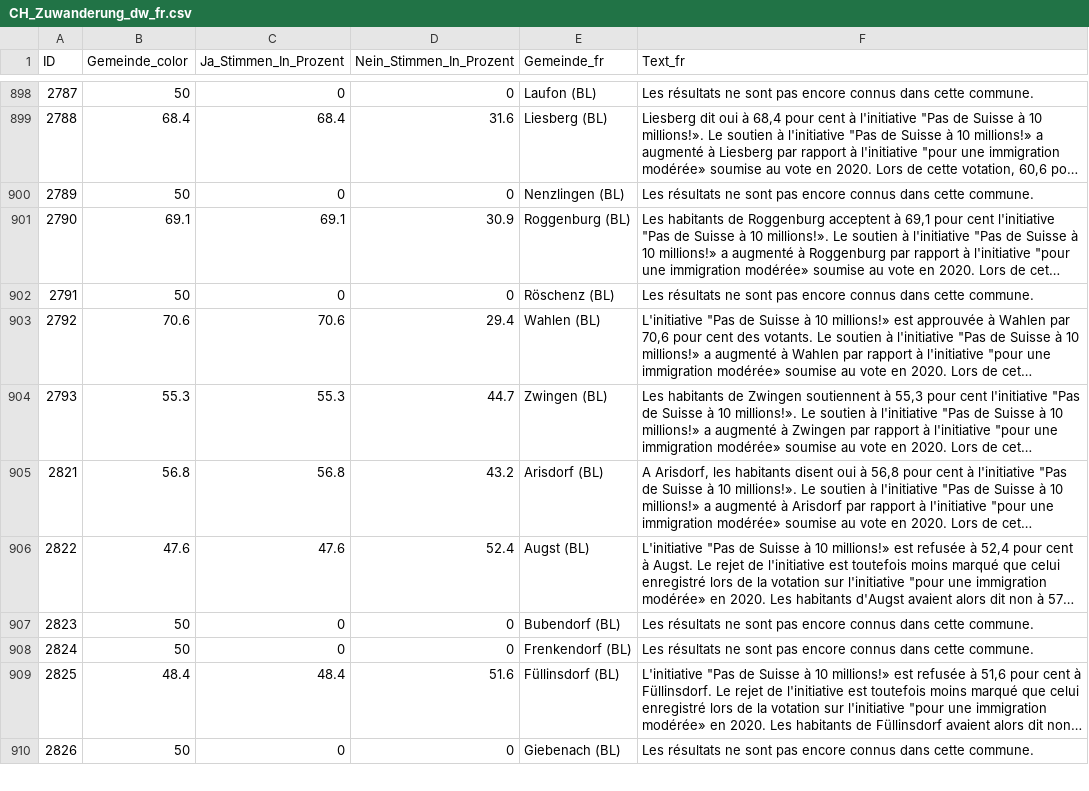
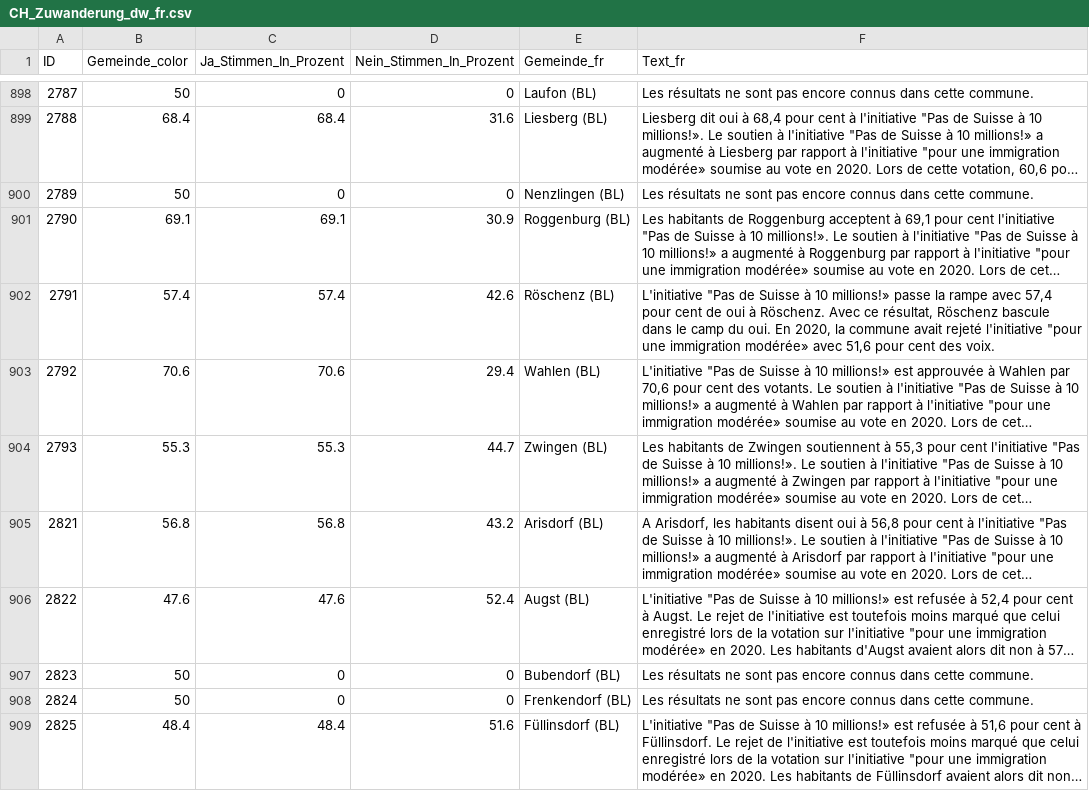
Before and after one commit to awp-finanznachrichten/lena_juni2026, a CSV file: Output_Switzerland/CH_Zuwanderung_dw_fr.csv, drawn as a sheet; only a part is shown, gaps mark what is left out; the shorter side is filled out with more unchanged rows; long unchanged cells end in …; the diff covers the shown part only; the diff names each change by its address in the sheet, - before the commit and + after, or states it on an @@ line.

```diff
--- a/Output_Switzerland/CH_Zuwanderung_dw_fr.csv
+++ b/Output_Switzerland/CH_Zuwanderung_dw_fr.csv
-B902 (Gemeinde_color): 50
+B902 (Gemeinde_color): 57.4
-C902 (Ja_Stimmen_In_Prozent): 0
+C902 (Ja_Stimmen_In_Prozent): 57.4
-D902 (Nein_Stimmen_In_Prozent): 0
+D902 (Nein_Stimmen_In_Prozent): 42.6
-F902 (Text_fr): Les résultats ne sont pas encore connus dans cette commune.
+F902 (Text_fr): L'initiative "Pas de Suisse à 10 millions!» passe la rampe avec 57,4 pour cent de oui à Röschenz. Avec ce résultat, Röschenz bascule dans le camp du oui. En 2020, la commune avait rejeté l'initiative "pour une immigration modérée» avec 51,6 pour cent des voix.
```
Also changed, not shown: 24 edited cells elsewhere in this file, Output_Cantons/BL_CH_Zuwanderung_dw_de.csv, Output_Cantons/VS_CH_Zuwanderung_dw_de.csv, 16 other files.
